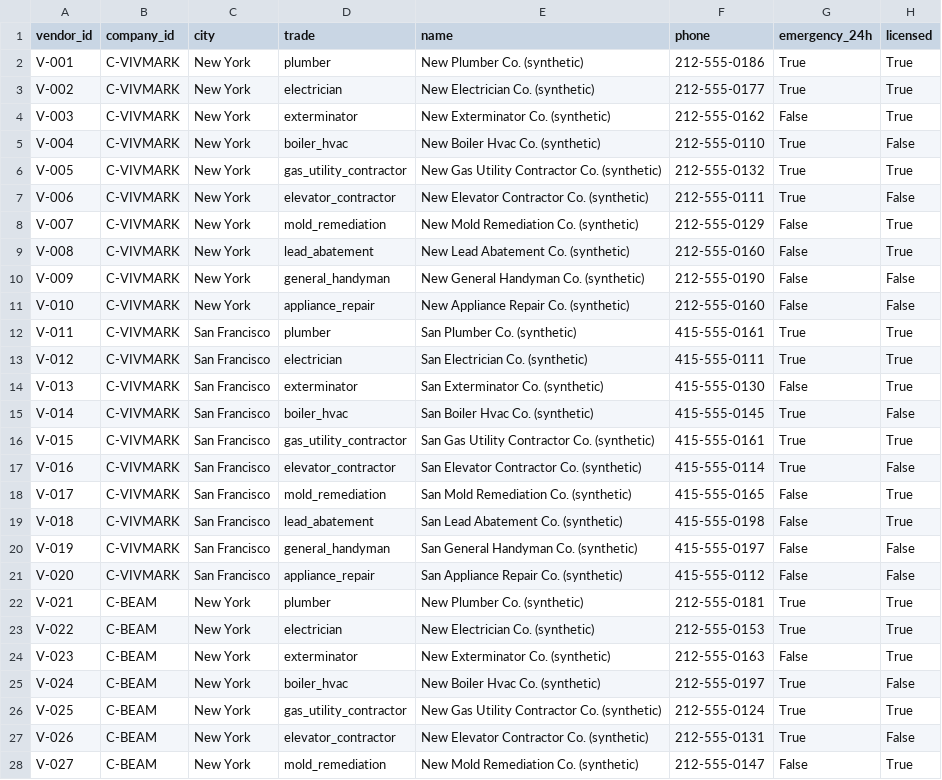
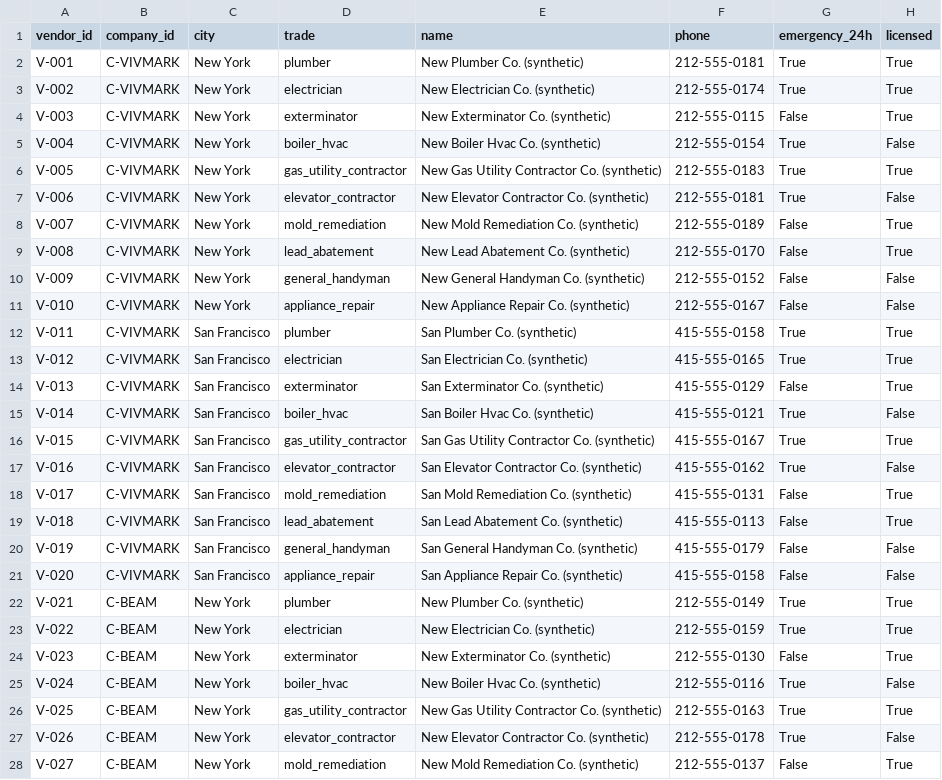
Before and after one commit to yjianpen/EliseAIPractice, a CSV file: data/synthetic/vendors.csv, drawn as a sheet; only a part is shown; the diff covers the shown part only.

```diff
--- a/data/synthetic/vendors.csv
+++ b/data/synthetic/vendors.csv
@@ -1,28 +1,28 @@
 vendor_id,company_id,city,trade,name,phone,emergency_24h,licensed
-V-001,C-VIVMARK,New York,plumber,New Plumber Co. (synthetic),212-555-0186,True,True
-V-002,C-VIVMARK,New York,electrician,New Electrician Co. (synthetic),212-555-0177,True,True
-V-003,C-VIVMARK,New York,exterminator,New Exterminator Co. (synthetic),212-555-0162,False,True
-V-004,C-VIVMARK,New York,boiler_hvac,New Boiler Hvac Co. (synthetic),212-555-0110,True,False
-V-005,C-VIVMARK,New York,gas_utility_contractor,New Gas Utility Contractor Co. (synthetic),212-555-0132,True,True
-V-006,C-VIVMARK,New York,elevator_contractor,New Elevator Contractor Co. (synthetic),212-555-0111,True,False
-V-007,C-VIVMARK,New York,mold_remediation,New Mold Remediation Co. (synthetic),212-555-0129,False,True
-V-008,C-VIVMARK,New York,lead_abatement,New Lead Abatement Co. (synthetic),212-555-0160,False,True
-V-009,C-VIVMARK,New York,general_handyman,New General Handyman Co. (synthetic),212-555-0190,False,False
-V-010,C-VIVMARK,New York,appliance_repair,New Appliance Repair Co. (synthetic),212-555-0160,False,False
-V-011,C-VIVMARK,San Francisco,plumber,San Plumber Co. (synthetic),415-555-0161,True,True
-V-012,C-VIVMARK,San Francisco,electrician,San Electrician Co. (synthetic),415-555-0111,True,True
-V-013,C-VIVMARK,San Francisco,exterminator,San Exterminator Co. (synthetic),415-555-0130,False,True
-V-014,C-VIVMARK,San Francisco,boiler_hvac,San Boiler Hvac Co. (synthetic),415-555-0145,True,False
-V-015,C-VIVMARK,San Francisco,gas_utility_contractor,San Gas Utility Contractor Co. (synthetic),415-555-0161,True,True
-V-016,C-VIVMARK,San Francisco,elevator_contractor,San Elevator Contractor Co. (synthetic),415-555-0114,True,False
-V-017,C-VIVMARK,San Francisco,mold_remediation,San Mold Remediation Co. (synthetic),415-555-0165,False,True
-V-018,C-VIVMARK,San Francisco,lead_abatement,San Lead Abatement Co. (synthetic),415-555-0198,False,True
-V-019,C-VIVMARK,San Francisco,general_handyman,San General Handyman Co. (synthetic),415-555-0197,False,False
-V-020,C-VIVMARK,San Francisco,appliance_repair,San Appliance Repair Co. (synthetic),415-555-0112,False,False
-V-021,C-BEAM,New York,plumber,New Plumber Co. (synthetic),212-555-0181,True,True
-V-022,C-BEAM,New York,electrician,New Electrician Co. (synthetic),212-555-0153,True,True
-V-023,C-BEAM,New York,exterminator,New Exterminator Co. (synthetic),212-555-0163,False,True
-V-024,C-BEAM,New York,boiler_hvac,New Boiler Hvac Co. (synthetic),212-555-0197,True,False
-V-025,C-BEAM,New York,gas_utility_contractor,New Gas Utility Contractor Co. (synthetic),212-555-0124,True,True
-V-026,C-BEAM,New York,elevator_contractor,New Elevator Contractor Co. (synthetic),212-555-0131,True,False
-V-027,C-BEAM,New York,mold_remediation,New Mold Remediation Co. (synthetic),212-555-0147,False,True
+V-001,C-VIVMARK,New York,plumber,New Plumber Co. (synthetic),212-555-0181,True,True
+V-002,C-VIVMARK,New York,electrician,New Electrician Co. (synthetic),212-555-0174,True,True
+V-003,C-VIVMARK,New York,exterminator,New Exterminator Co. (synthetic),212-555-0115,False,True
+V-004,C-VIVMARK,New York,boiler_hvac,New Boiler Hvac Co. (synthetic),212-555-0154,True,False
+V-005,C-VIVMARK,New York,gas_utility_contractor,New Gas Utility Contractor Co. (synthetic),212-555-0183,True,True
+V-006,C-VIVMARK,New York,elevator_contractor,New Elevator Contractor Co. (synthetic),212-555-0181,True,False
+V-007,C-VIVMARK,New York,mold_remediation,New Mold Remediation Co. (synthetic),212-555-0189,False,True
+V-008,C-VIVMARK,New York,lead_abatement,New Lead Abatement Co. (synthetic),212-555-0170,False,True
+V-009,C-VIVMARK,New York,general_handyman,New General Handyman Co. (synthetic),212-555-0152,False,False
+V-010,C-VIVMARK,New York,appliance_repair,New Appliance Repair Co. (synthetic),212-555-0167,False,False
+V-011,C-VIVMARK,San Francisco,plumber,San Plumber Co. (synthetic),415-555-0158,True,True
+V-012,C-VIVMARK,San Francisco,electrician,San Electrician Co. (synthetic),415-555-0165,True,True
+V-013,C-VIVMARK,San Francisco,exterminator,San Exterminator Co. (synthetic),415-555-0129,False,True
+V-014,C-VIVMARK,San Francisco,boiler_hvac,San Boiler Hvac Co. (synthetic),415-555-0121,True,False
+V-015,C-VIVMARK,San Francisco,gas_utility_contractor,San Gas Utility Contractor Co. (synthetic),415-555-0167,True,True
+V-016,C-VIVMARK,San Francisco,elevator_contractor,San Elevator Contractor Co. (synthetic),415-555-0162,True,False
+V-017,C-VIVMARK,San Francisco,mold_remediation,San Mold Remediation Co. (synthetic),415-555-0131,False,True
+V-018,C-VIVMARK,San Francisco,lead_abatement,San Lead Abatement Co. (synthetic),415-555-0113,False,True
+V-019,C-VIVMARK,San Francisco,general_handyman,San General Handyman Co. (synthetic),415-555-0179,False,False
+V-020,C-VIVMARK,San Francisco,appliance_repair,San Appliance Repair Co. (synthetic),415-555-0158,False,False
+V-021,C-BEAM,New York,plumber,New Plumber Co. (synthetic),212-555-0149,True,True
+V-022,C-BEAM,New York,electrician,New Electrician Co. (synthetic),212-555-0159,True,True
+V-023,C-BEAM,New York,exterminator,New Exterminator Co. (synthetic),212-555-0130,False,True
+V-024,C-BEAM,New York,boiler_hvac,New Boiler Hvac Co. (synthetic),212-555-0116,True,False
+V-025,C-BEAM,New York,gas_utility_contractor,New Gas Utility Contractor Co. (synthetic),212-555-0163,True,True
+V-026,C-BEAM,New York,elevator_contractor,New Elevator Contractor Co. (synthetic),212-555-0178,True,False
+V-027,C-BEAM,New York,mold_remediation,New Mold Remediation Co. (synthetic),212-555-0137,False,True
```
Also changed, not shown: 13 edited cells elsewhere in this file, data/synthetic/compliance.csv, data/synthetic/leases.csv, 38 other files.
